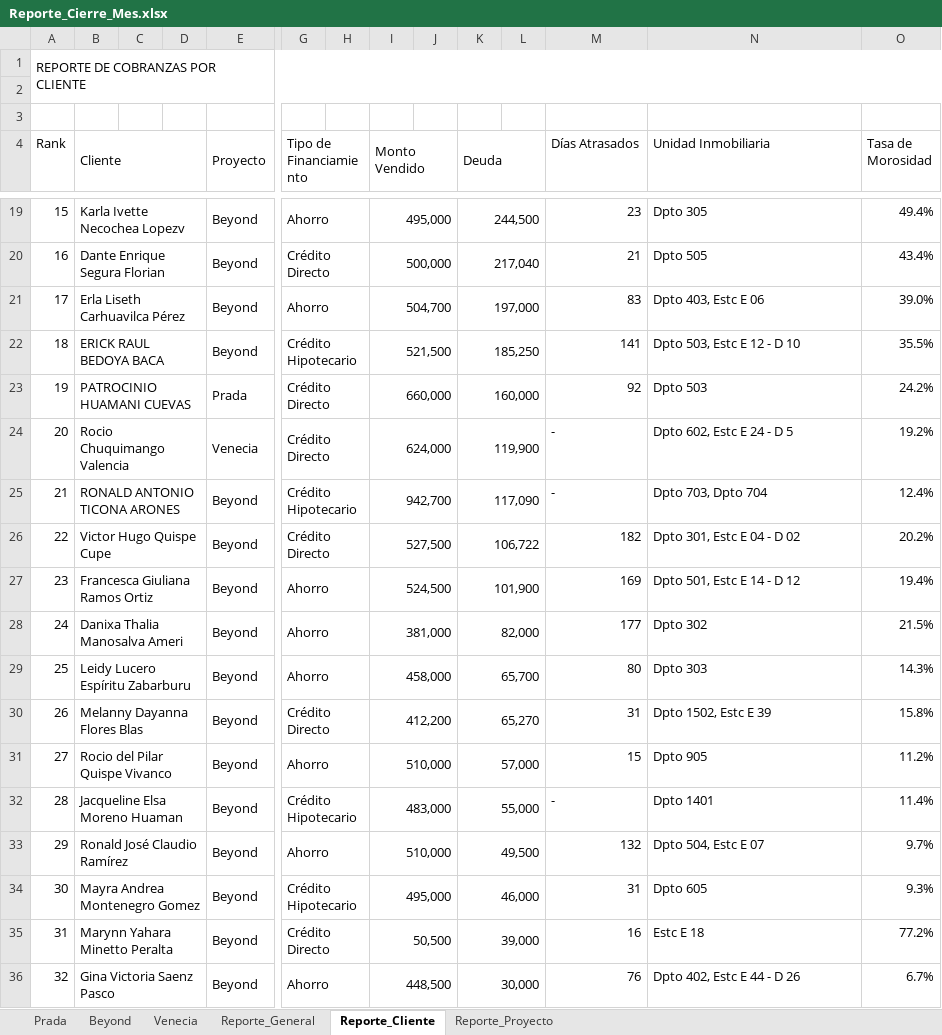
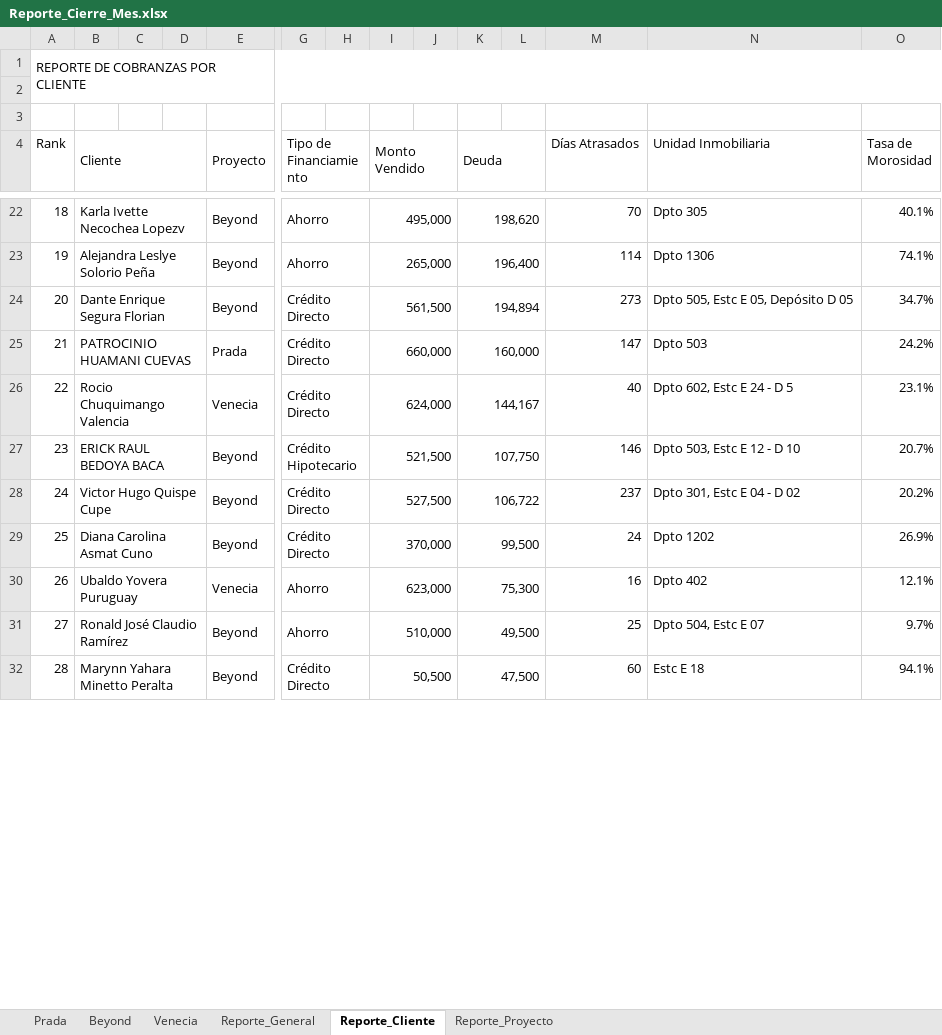
Before and after one commit to GRUPOMAXX/FINANZAS-MAXX_GRUPO_INMOBILIARIO, an Excel workbook: Flujo/Output/Reporte_Cierre_Mes.xlsx, sheet Reporte_Cliente, drawn as a sheet; only a part is shown, gaps mark what is left out; values as stored, in another font and other column widths than the file's, no cell formats; charts and pictures and conditional formats not drawn; removed rows and columns are numbered as before the commit, all else as after; rows hold the shown columns only; the diff covers the shown part only; the diff names each change by its address in the sheet, - before the commit and + after, or states it on an @@ line.

```diff
--- a/Flujo/Output/Reporte_Cierre_Mes.xlsx (sheet Reporte_Cliente)
+++ b/Flujo/Output/Reporte_Cierre_Mes.xlsx (sheet Reporte_Cliente)
@@ column A (Rank) renumbered between rows 7 and 40 @@
-K22 (Deuda): 244,500
+K22 (Deuda): 198,620
-M22 (Días Atrasados): 23
+M22 (Días Atrasados): 70
-O22 (Tasa de Morosidad): 49.4%
+O22 (Tasa de Morosidad): 40.1%
+row 23: 19 | Alejandra Leslye Solorio Peña |  |  | Beyond | Ahorro |  | 265,000 |  | 196,400 |  | 114 | Dpto 1306 | 74.1%
-I24 (Monto Vendido): 500,000
+I24 (Monto Vendido): 561,500
-K24 (Deuda): 217,040
+K24 (Deuda): 194,894
-M24 (Días Atrasados): 21
+M24 (Días Atrasados): 273
-N24 (Unidad Inmobiliaria): Dpto 505
+N24 (Unidad Inmobiliaria): Dpto 505, Estc E 05, Depósito D 05
-O24 (Tasa de Morosidad): 43.4%
+O24 (Tasa de Morosidad): 34.7%
-row 21: 17 | Erla Liseth Carhuavilca Pérez |  |  | Beyond | Ahorro |  | 504,700 |  | 197,000 |  | 83 | Dpto 403, Estc E 06 | 39.0%
-row 22: 18 | ERICK RAUL BEDOYA BACA |  |  | Beyond | Crédito Hipotecario |  | 521,500 |  | 185,250 |  | 141 | Dpto 503, Estc E 12 - D 10 | 35.5%
-M25 (Días Atrasados): 92
+M25 (Días Atrasados): 147
-K26 (Deuda): 119,900
+K26 (Deuda): 144,167
-M26 (Días Atrasados): -
+M26 (Días Atrasados): 40
-O26 (Tasa de Morosidad): 19.2%
+O26 (Tasa de Morosidad): 23.1%
-row 25: 21 | RONALD ANTONIO TICONA ARONES |  |  | Beyond | Crédito Hipotecario |  | 942,700 |  | 117,090 |  | - | Dpto 703, Dpto 704 | 12.4%
+row 27: 23 | ERICK RAUL BEDOYA BACA |  |  | Beyond | Crédito Hipotecario |  | 521,500 |  | 107,750 |  | 146 | Dpto 503, Estc E 12 - D 10 | 20.7%
-M28 (Días Atrasados): 182
+M28 (Días Atrasados): 237
-row 27: 23 | Francesca Giuliana Ramos Ortiz |  |  | Beyond | Ahorro |  | 524,500 |  | 101,900 |  | 169 | Dpto 501, Estc E 14 - D 12 | 19.4%
-row 28: 24 | Danixa Thalia Manosalva Ameri |  |  | Beyond | Ahorro |  | 381,000 |  | 82,000 |  | 177 | Dpto 302 | 21.5%
-row 29: 25 | Leidy Lucero Espíritu Zabarburu |  |  | Beyond | Ahorro |  | 458,000 |  | 65,700 |  | 80 | Dpto 303 | 14.3%
-row 30: 26 | Melanny Dayanna Flores Blas |  |  | Beyond | Crédito Directo |  | 412,200 |  | 65,270 |  | 31 | Dpto 1502, Estc E 39 | 15.8%
-row 31: 27 | Rocio del Pilar Quispe Vivanco |  |  | Beyond | Ahorro |  | 510,000 |  | 57,000 |  | 15 | Dpto 905 | 11.2%
-row 32: 28 | Jacqueline Elsa Moreno Huaman |  |  | Beyond | Crédito Hipotecario |  | 483,000 |  | 55,000 |  | - | Dpto 1401 | 11.4%
+row 29: 25 | Diana Carolina Asmat Cuno |  |  | Beyond | Crédito Directo |  | 370,000 |  | 99,500 |  | 24 | Dpto 1202 | 26.9%
+row 30: 26 | Ubaldo Yovera Puruguay |  |  | Venecia | Ahorro |  | 623,000 |  | 75,300 |  | 16 | Dpto 402 | 12.1%
-M31 (Días Atrasados): 132
+M31 (Días Atrasados): 25
-row 34: 30 | Mayra Andrea Montenegro Gomez |  |  | Beyond | Crédito Hipotecario |  | 495,000 |  | 46,000 |  | 31 | Dpto 605 | 9.3%
-K32 (Deuda): 39,000
+K32 (Deuda): 47,500
-M32 (Días Atrasados): 16
+M32 (Días Atrasados): 60
-O32 (Tasa de Morosidad): 77.2%
+O32 (Tasa de Morosidad): 94.1%
-row 36: 32 | Gina Victoria Saenz Pasco |  |  | Beyond | Ahorro |  | 448,500 |  | 30,000 |  | 76 | Dpto 402, Estc E 44 - D 26 | 6.7%
```
Also changed, not shown: 19 added rows, 19 removed rows and 13 edited cells elsewhere in this sheet, sheet Reporte_General, sheet Beyond, sheet Venecia, sheet Prada, sheet Reporte_Proyecto, cell formats, Flujo/Output/Base_Cobranzas_Ajustado.xlsx, 9 other files.
